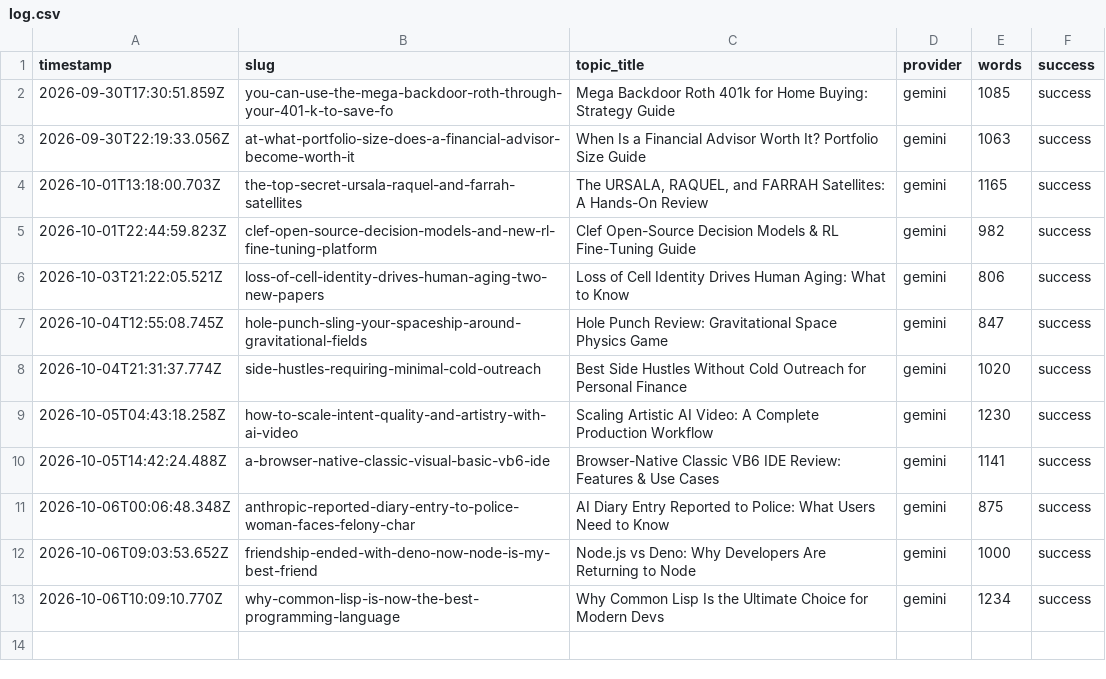
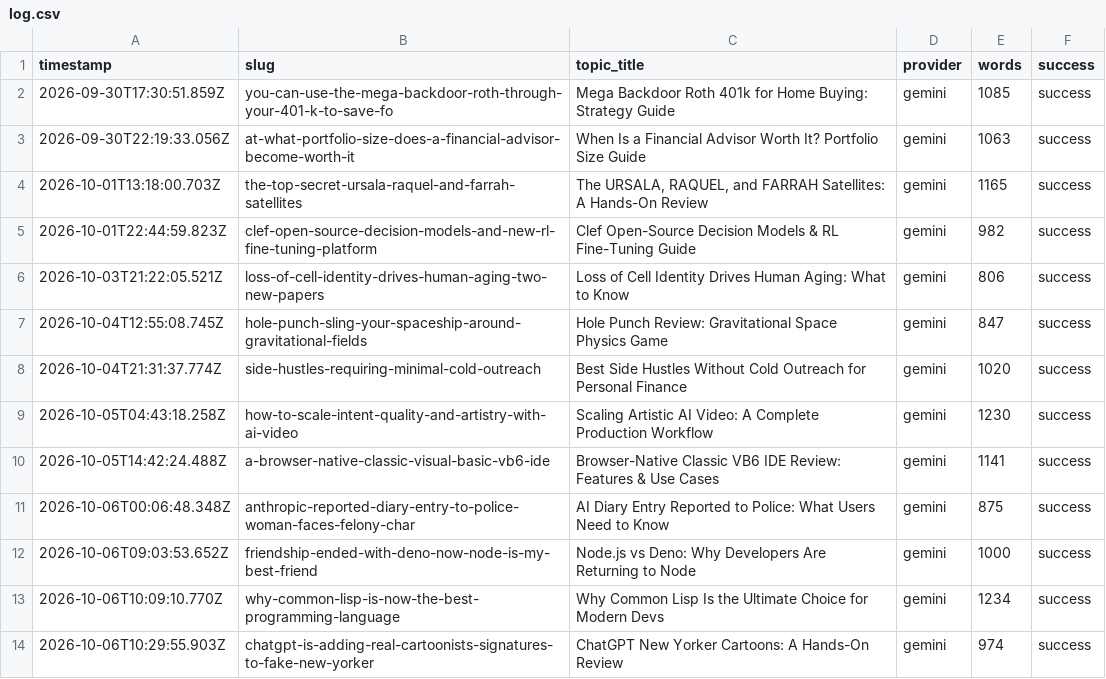
Before and after one commit to haxno2004-wq/aitoollab-autopilot, a CSV file: state/finflow/log.csv, drawn as a sheet.

```diff
--- a/state/finflow/log.csv
+++ b/state/finflow/log.csv
@@ -13 +13,2 @@ timestamp,slug,topic_title,provider,words,success
 2026-10-06T10:09:10.770Z,why-common-lisp-is-now-the-best-programming-language,Why Common Lisp Is the Ultimate Choice for Modern Devs,gemini,1234,success
+2026-10-06T10:29:55.903Z,chatgpt-is-adding-real-cartoonists-signatures-to-fake-new-yorker,ChatGPT New Yorker Cartoons: A Hands-On Review,gemini,974,success
```
Also changed, not shown: 6 other files.
